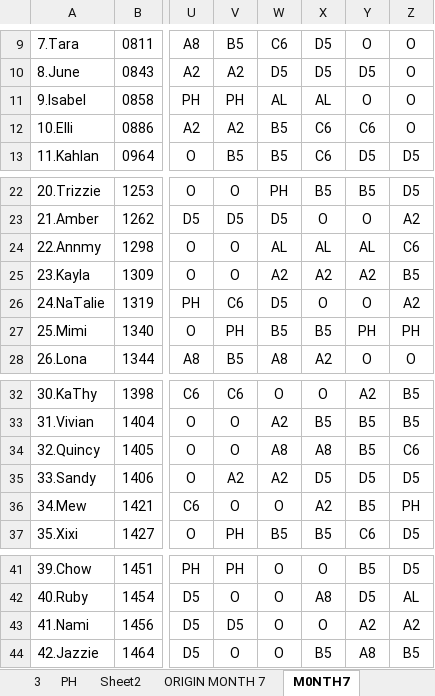
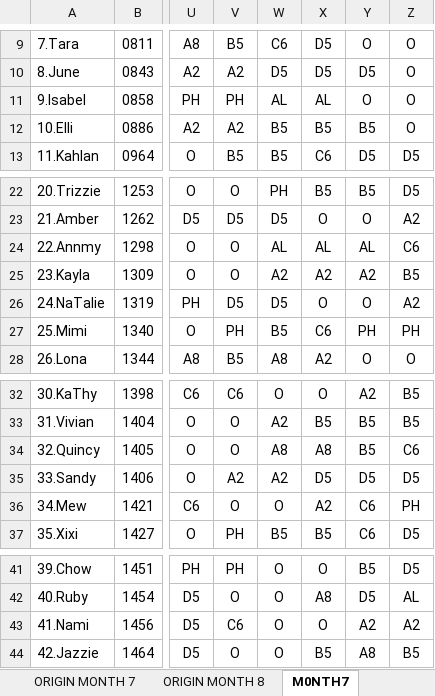
Before and after one commit to Chats-club/roter-ga, an Excel workbook: uploads/ORIGINAL7.xlsx, sheet M0NTH7, drawn as a sheet; only a part is shown, gaps mark what is left out; values as stored, in another font and other column widths than the file's, no borders; charts and pictures not drawn; the diff names each change by its address in the sheet, - before the commit and + after, or states it on an @@ line.

```diff
--- a/uploads/ORIGINAL7.xlsx (sheet M0NTH7)
+++ b/uploads/ORIGINAL7.xlsx (sheet M0NTH7)
+sheet tab: ORIGIN MONTH 8
-X12: C6
+X12: B5
-Y12: C6
+Y12: B5
-V26: C6
+V26: D5
-X27: B5
+X27: C6
-Y36: B5
+Y36: C6
-V43: D5
+V43: C6
```
Also changed, not shown: sheet ORIGIN MONTH 7, sheet Month7, charts or pictures.
